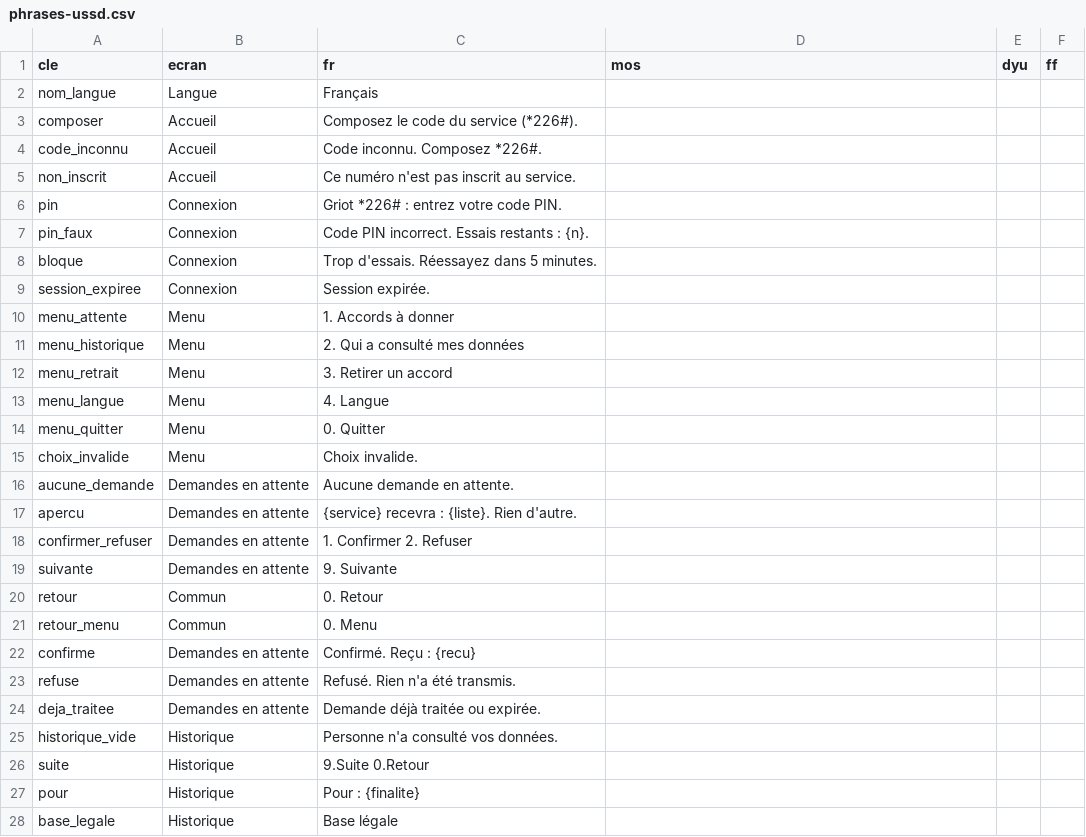
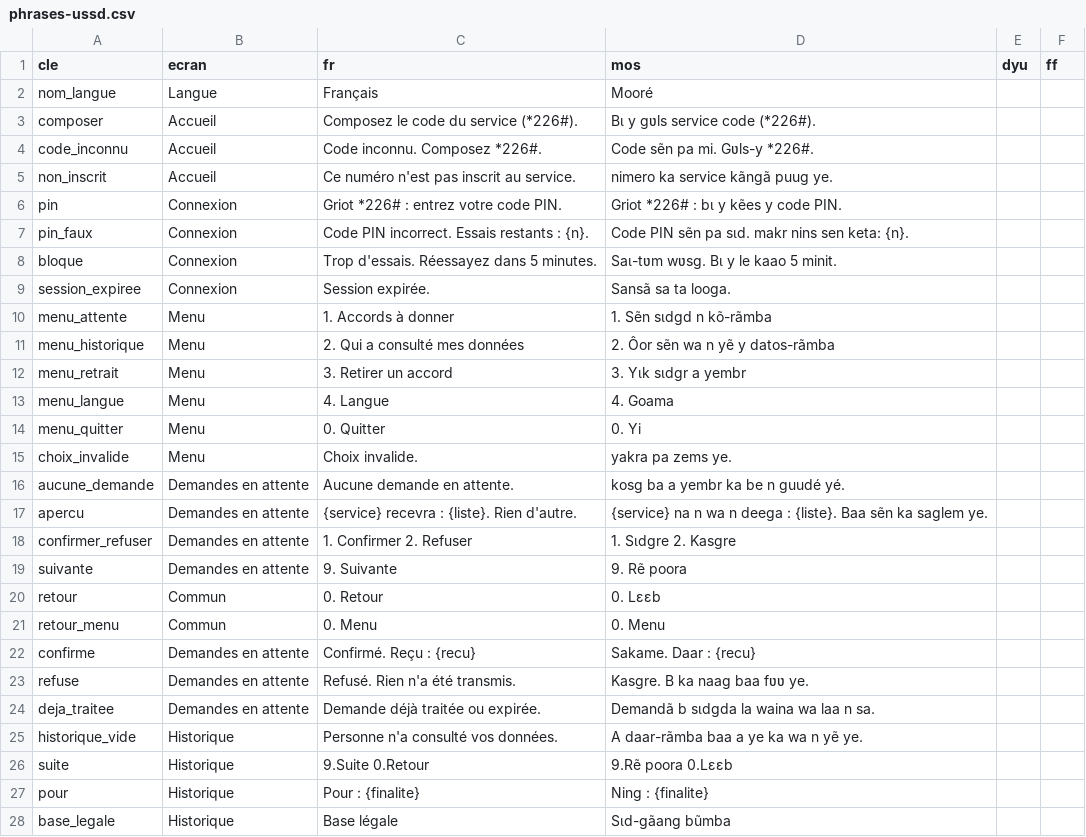
Before and after one commit to wangredelwende-spec/griot-dites-le-nous-une-fois, a CSV file: traduction-moore/phrases-ussd.csv, drawn as a sheet; only a part is shown; the diff covers the shown part only.

```diff
--- a/traduction-moore/phrases-ussd.csv
+++ b/traduction-moore/phrases-ussd.csv
@@ -1,28 +1,28 @@
 cle;ecran;fr;mos;dyu;ff
-nom_langue;Langue;Français;;;
-composer;Accueil;Composez le code du service (*226#).;;;
-code_inconnu;Accueil;Code inconnu. Composez *226#.;;;
-non_inscrit;Accueil;Ce numéro n'est pas inscrit au service.;;;
-pin;Connexion;Griot *226# : entrez votre code PIN.;;;
-pin_faux;Connexion;Code PIN incorrect. Essais restants : {n}.;;;
-bloque;Connexion;Trop d'essais. Réessayez dans 5 minutes.;;;
-session_expiree;Connexion;Session expirée.;;;
-menu_attente;Menu;1. Accords à donner;;;
-menu_historique;Menu;2. Qui a consulté mes données;;;
-menu_retrait;Menu;3. Retirer un accord;;;
-menu_langue;Menu;4. Langue;;;
-menu_quitter;Menu;0. Quitter;;;
-choix_invalide;Menu;Choix invalide.;;;
-aucune_demande;Demandes en attente;Aucune demande en attente.;;;
-apercu;Demandes en attente;{service} recevra : {liste}. Rien d'autre.;;;
-confirmer_refuser;Demandes en attente;1. Confirmer 2. Refuser;;;
-suivante;Demandes en attente;9. Suivante;;;
-retour;Commun;0. Retour;;;
-retour_menu;Commun;0. Menu;;;
-confirme;Demandes en attente;Confirmé. Reçu : {recu};;;
-refuse;Demandes en attente;Refusé. Rien n'a été transmis.;;;
-deja_traitee;Demandes en attente;Demande déjà traitée ou expirée.;;;
-historique_vide;Historique;Personne n'a consulté vos données.;;;
-suite;Historique;9.Suite 0.Retour;;;
-pour;Historique;Pour : {finalite};;;
-base_legale;Historique;Base légale;;;
+nom_langue;Langue;Français;Mooré;;
+composer;Accueil;Composez le code du service (*226#).;Bɩ y gʋls service code (*226#).;;
+code_inconnu;Accueil;Code inconnu. Composez *226#.;Code sẽn pa mi. Gʋls-y *226#.;;
+non_inscrit;Accueil;Ce numéro n'est pas inscrit au service.;nimero ka service kãngã puug ye.;;
+pin;Connexion;Griot *226# : entrez votre code PIN.;Griot *226# : bɩ y kẽes y code PIN.;;
+pin_faux;Connexion;Code PIN incorrect. Essais restants : {n}.;Code PIN sẽn pa sɩd. makr nins sen keta: {n}.;;
+bloque;Connexion;Trop d'essais. Réessayez dans 5 minutes.;Saɩ-tʋm wʋsg. Bɩ y le kaao 5 minit.;;
+session_expiree;Connexion;Session expirée.;Sansã sa ta looga.;;
+menu_attente;Menu;1. Accords à donner;1. Sẽn sɩdgd n kõ-rãmba;;
+menu_historique;Menu;2. Qui a consulté mes données;2. Ôor sẽn wa n yẽ y datos-rãmba;;
+menu_retrait;Menu;3. Retirer un accord;3. Yɩk sɩdgr a yembr;;
+menu_langue;Menu;4. Langue;4. Goama;;
+menu_quitter;Menu;0. Quitter;0. Yi;;
+choix_invalide;Menu;Choix invalide.;yakra pa zems ye.;;
+aucune_demande;Demandes en attente;Aucune demande en attente.;kosg ba a yembr ka be n guudé yé.;;
+apercu;Demandes en attente;{service} recevra : {liste}. Rien d'autre.;{service} na n wa n deega : {liste}. Baa sẽn ka saglem ye.;;
+confirmer_refuser;Demandes en attente;1. Confirmer 2. Refuser;1. Sɩdgre 2. Kasgre;;
+suivante;Demandes en attente;9. Suivante;9. Rẽ poora;;
+retour;Commun;0. Retour;0. Lɛɛb;;
+retour_menu;Commun;0. Menu;0. Menu;;
+confirme;Demandes en attente;Confirmé. Reçu : {recu};Sakame. Daar : {recu};;
+refuse;Demandes en attente;Refusé. Rien n'a été transmis.;Kasgre. B ka naag baa fʋʋ ye.;;
+deja_traitee;Demandes en attente;Demande déjà traitée ou expirée.;Demandã b sɩdgda la waina wa laa n sa.;;
+historique_vide;Historique;Personne n'a consulté vos données.;A daar-rãmba baa a ye ka wa n yẽ ye.;;
+suite;Historique;9.Suite 0.Retour;9.Rẽ poora 0.Lɛɛb;;
+pour;Historique;Pour : {finalite};Ning : {finalite};;
+base_legale;Historique;Base légale;Sɩd-gãang bũmba;;
```
Also changed, not shown: 58 edited cells elsewhere in this file, 2 other files.
